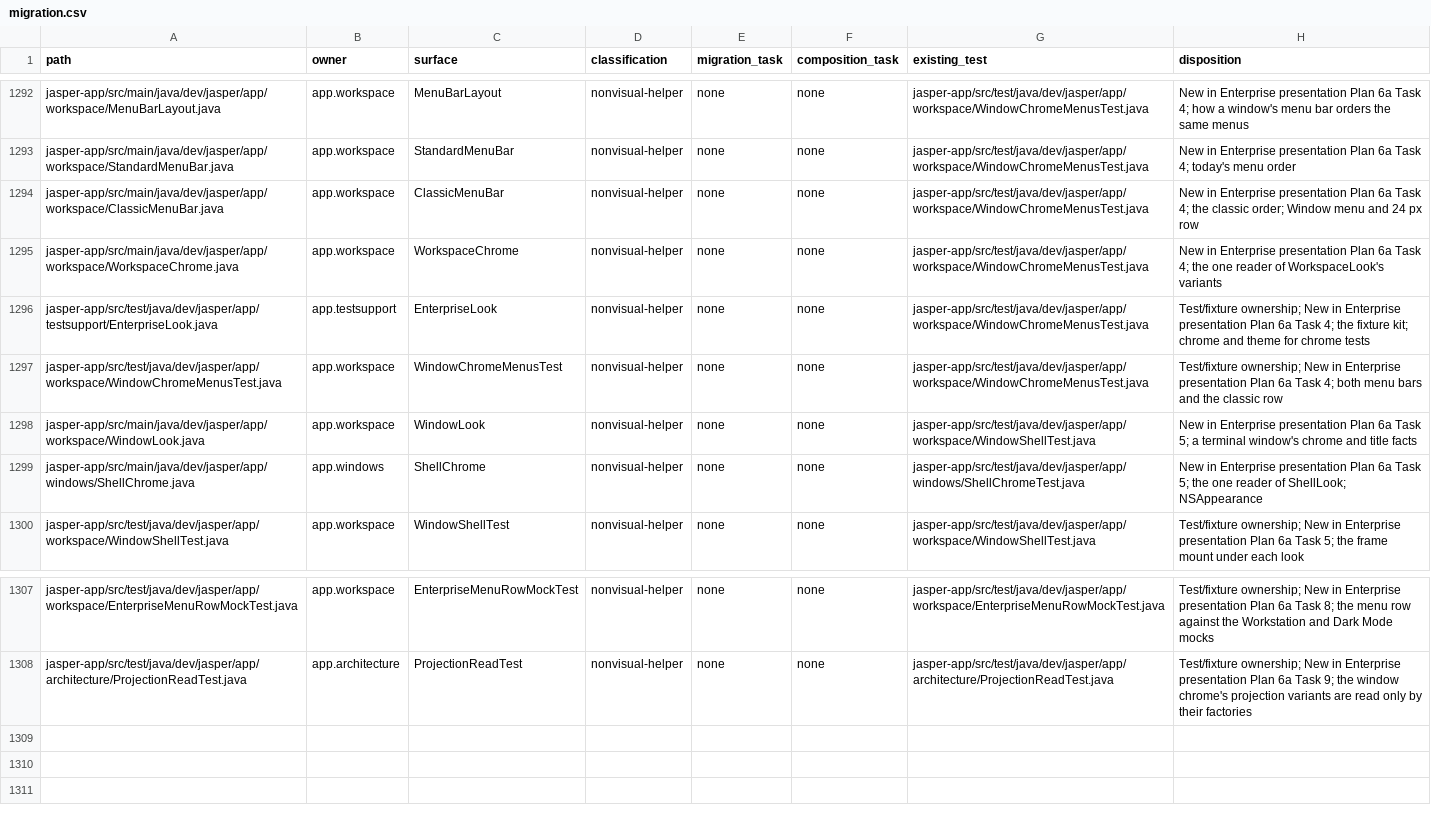
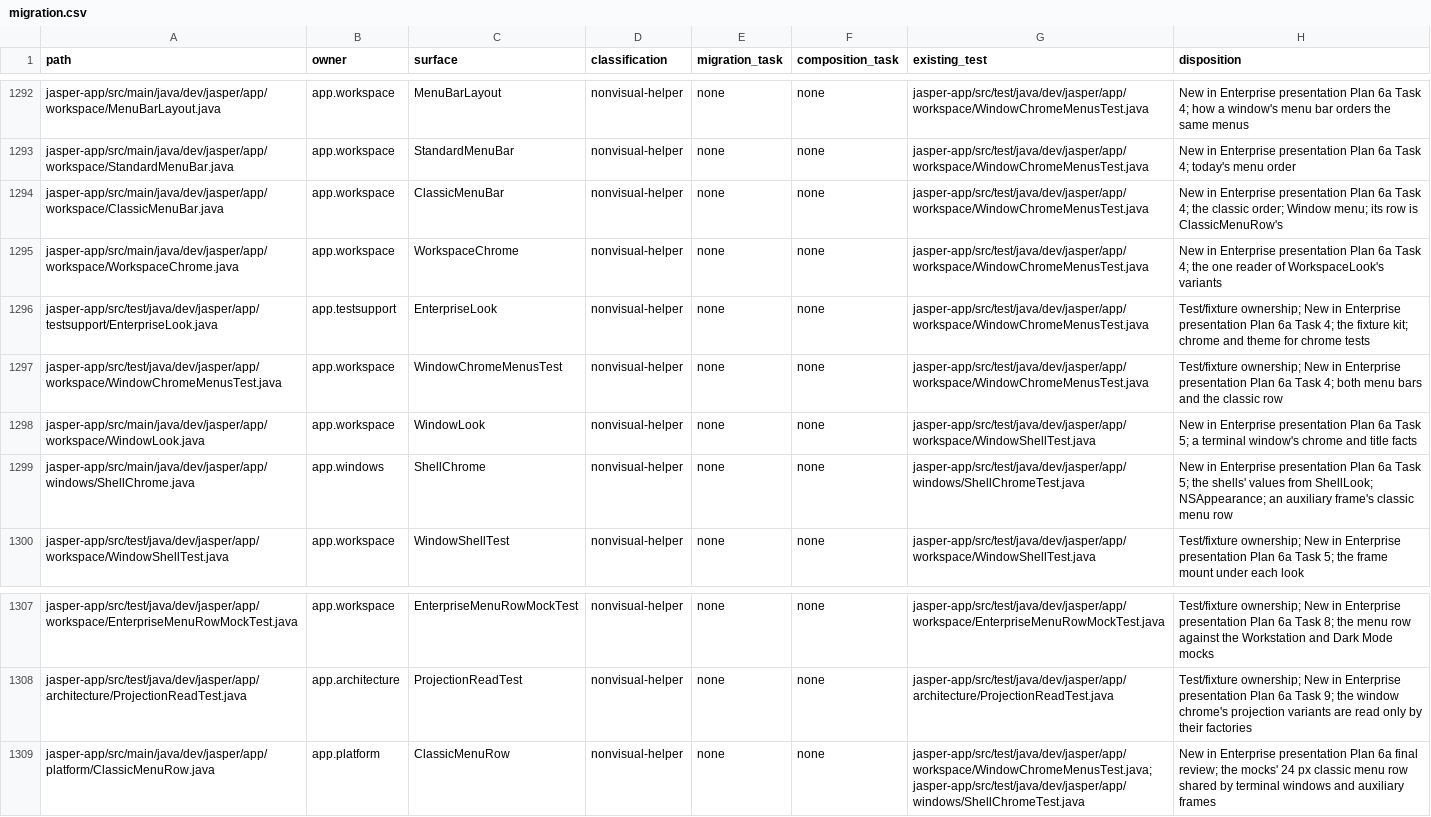
Before and after one commit to an0nn30/Jasper, a CSV file: docs/design/theme-engine/migration.csv, drawn as a sheet; only a part is shown, gaps mark what is left out.

```diff
--- a/docs/design/theme-engine/migration.csv
+++ b/docs/design/theme-engine/migration.csv
@@ -1293,3 +1293,3 @@ jasper-app/src/main/java/dev/jasper/app/workspace/MenuBarLayout.java,app.workspa
 jasper-app/src/main/java/dev/jasper/app/workspace/StandardMenuBar.java,app.workspace,StandardMenuBar,nonvisual-helper,none,none,jasper-app/src/test/java/dev/jasper/app/workspace/WindowChromeMenusTest.java,New in Enterprise presentation Plan 6a Task 4; today's menu order
-jasper-app/src/main/java/dev/jasper/app/workspace/ClassicMenuBar.java,app.workspace,ClassicMenuBar,nonvisual-helper,none,none,jasper-app/src/test/java/dev/jasper/app/workspace/WindowChromeMenusTest.java,New in Enterprise presentation Plan 6a Task 4; the classic order; Window menu and 24 px row
+jasper-app/src/main/java/dev/jasper/app/workspace/ClassicMenuBar.java,app.workspace,ClassicMenuBar,nonvisual-helper,none,none,jasper-app/src/test/java/dev/jasper/app/workspace/WindowChromeMenusTest.java,New in Enterprise presentation Plan 6a Task 4; the classic order; Window menu; its row is ClassicMenuRow's
 jasper-app/src/main/java/dev/jasper/app/workspace/WorkspaceChrome.java,app.workspace,WorkspaceChrome,nonvisual-helper,none,none,jasper-app/src/test/java/dev/jasper/app/workspace/WindowChromeMenusTest.java,New in Enterprise presentation Plan 6a Task 4; the one reader of WorkspaceLook's variants
@@ -1298,3 +1298,3 @@ jasper-app/src/test/java/dev/jasper/app/workspace/WindowChromeMenusTest.java,app
 jasper-app/src/main/java/dev/jasper/app/workspace/WindowLook.java,app.workspace,WindowLook,nonvisual-helper,none,none,jasper-app/src/test/java/dev/jasper/app/workspace/WindowShellTest.java,New in Enterprise presentation Plan 6a Task 5; a terminal window's chrome and title facts
-jasper-app/src/main/java/dev/jasper/app/windows/ShellChrome.java,app.windows,ShellChrome,nonvisual-helper,none,none,jasper-app/src/test/java/dev/jasper/app/windows/ShellChromeTest.java,New in Enterprise presentation Plan 6a Task 5; the one reader of ShellLook; NSAppearance
+jasper-app/src/main/java/dev/jasper/app/windows/ShellChrome.java,app.windows,ShellChrome,nonvisual-helper,none,none,jasper-app/src/test/java/dev/jasper/app/windows/ShellChromeTest.java,New in Enterprise presentation Plan 6a Task 5; the shells' values from ShellLook; NSAppearance; an auxiliary frame's classic menu row
 jasper-app/src/test/java/dev/jasper/app/workspace/WindowShellTest.java,app.workspace,WindowShellTest,nonvisual-helper,none,none,jasper-app/src/test/java/dev/jasper/app/workspace/WindowShellTest.java,Test/fixture ownership; New in Enterprise presentation Plan 6a Task 5; the frame mount under each look
@@ -1308 +1308,2 @@ jasper-app/src/test/java/dev/jasper/app/workspace/EnterpriseMenuRowMockTest.java
 jasper-app/src/test/java/dev/jasper/app/architecture/ProjectionReadTest.java,app.architecture,ProjectionReadTest,nonvisual-helper,none,none,jasper-app/src/test/java/dev/jasper/app/architecture/ProjectionReadTest.java,Test/fixture ownership; New in Enterprise presentation Plan 6a Task 9; the window chrome's projection variants are read only by their factories
+jasper-app/src/main/java/dev/jasper/app/platform/ClassicMenuRow.java,app.platform,ClassicMenuRow,nonvisual-helper,none,none,jasper-app/src/test/java/dev/jasper/app/workspace/WindowChromeMenusTest.java;jasper-app/src/test/java/dev/jasper/app/windows/ShellChromeTest.java,New in Enterprise presentation Plan 6a final review; the mocks' 24 px classic menu row shared by terminal windows and auxiliary frames
```
Also changed, not shown: 26 other files.
